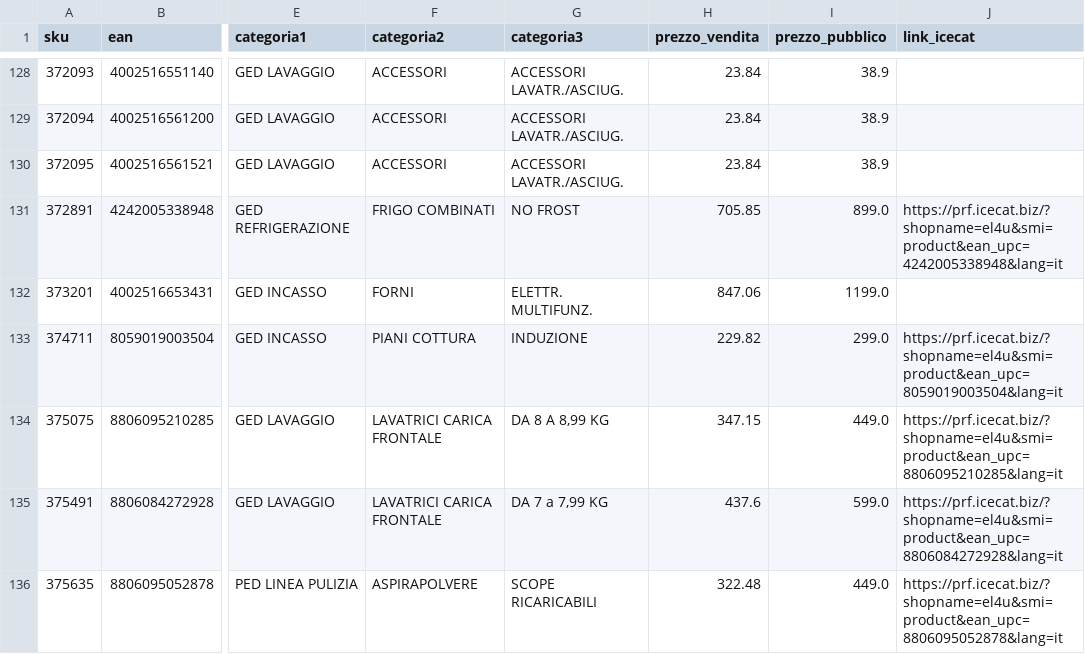
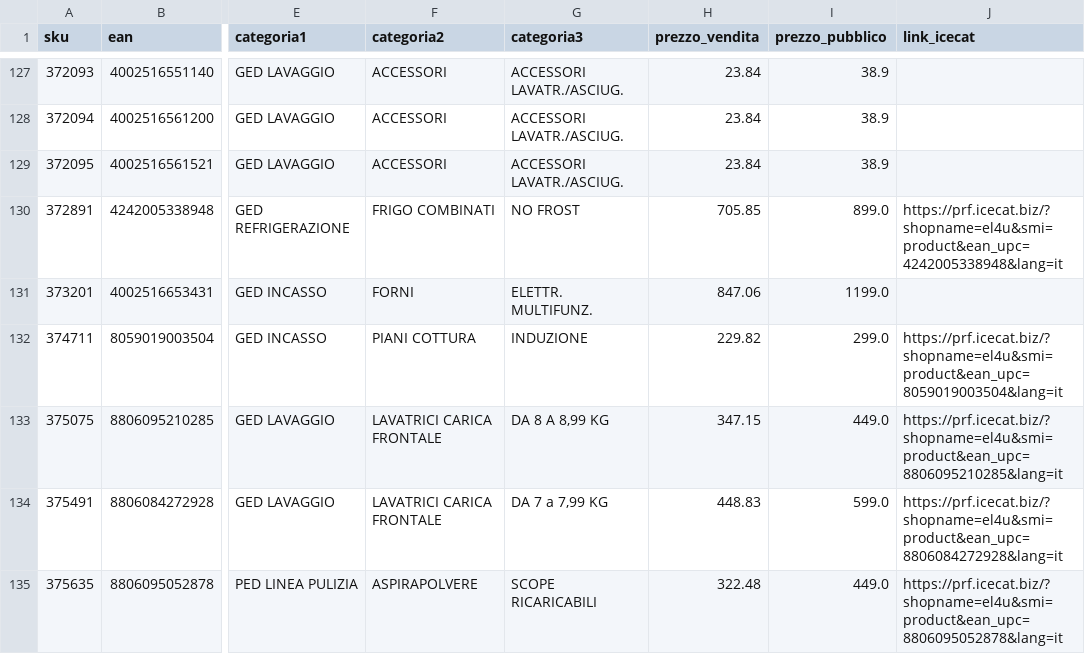
Before and after one commit to el4u-b2b/listino-b2b, a CSV file: listino_B2B.csv, drawn as a sheet; only a part is shown, gaps mark what is left out; addresses are those after the commit; the diff covers the shown part only; the diff names each change by its address in the sheet, - before the commit and + after, or states it on an @@ line.

```diff
--- a/listino_B2B.csv
+++ b/listino_B2B.csv
-H134 (prezzo_vendita): 437.6
+H134 (prezzo_vendita): 448.83
```
Also changed, not shown: 2 removed rows and 9 edited cells elsewhere in this file, 1 other file.
